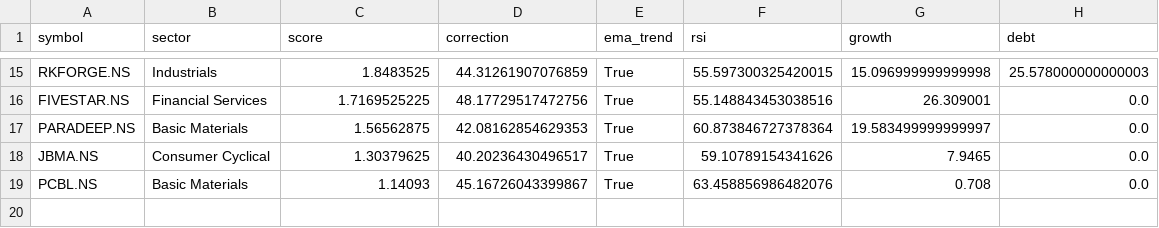
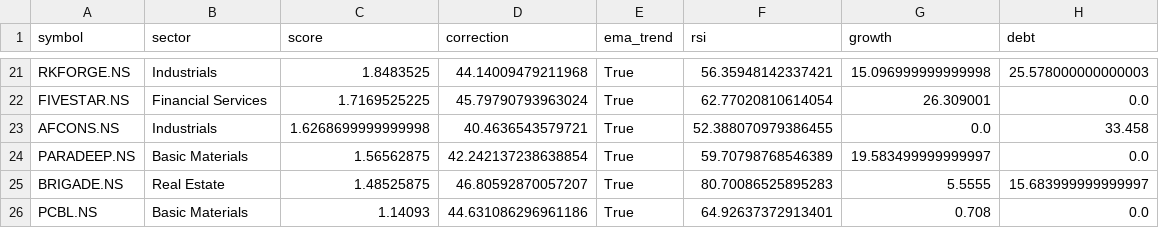
Before and after one commit to ushaalok1973-beep/value-rotation-scanner, a CSV file: rotation_candidates.csv, drawn as a sheet; only a part is shown, gaps mark what is left out; removed rows and columns are numbered as before the commit, all else as after; the diff covers the shown part only; the diff names each change by its address in the sheet, - before the commit and + after, or states it on an @@ line.

```diff
--- a/rotation_candidates.csv
+++ b/rotation_candidates.csv
-D21 (correction): 44.31261907076859
+D21 (correction): 44.14009479211968
-F21 (rsi): 55.597300325420015
+F21 (rsi): 56.35948142337421
-D22 (correction): 48.17729517472756
+D22 (correction): 45.79790793963024
-F22 (rsi): 55.148843453038516
+F22 (rsi): 62.77020810614054
+row 23: AFCONS.NS | Industrials | 1.6268699999999998 | 40.4636543579721 | True | 52.388070979386455 | 0.0 | 33.458
-D24 (correction): 42.08162854629353
+D24 (correction): 42.242137238638854
-F24 (rsi): 60.873846727378364
+F24 (rsi): 59.70798768546389
-row 18: JBMA.NS | Consumer Cyclical | 1.30379625 | 40.20236430496517 | True | 59.10789154341626 | 7.9465 | 0.0
+row 25: BRIGADE.NS | Real Estate | 1.48525875 | 46.80592870057207 | True | 80.70086525895283 | 5.5555 | 15.683999999999997
-D26 (correction): 45.16726043399867
+D26 (correction): 44.631086296961186
-F26 (rsi): 63.458856986482076
+F26 (rsi): 64.92637372913401
```
Also changed, not shown: 8 added rows, 2 removed rows and 22 edited cells elsewhere in this file.
